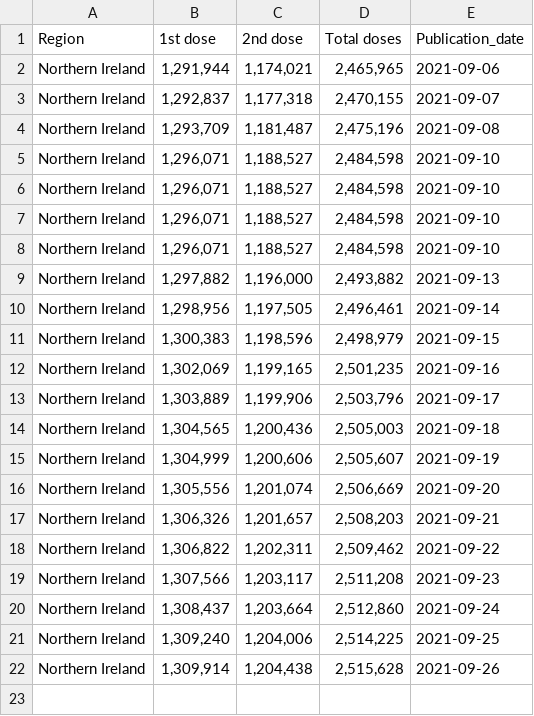
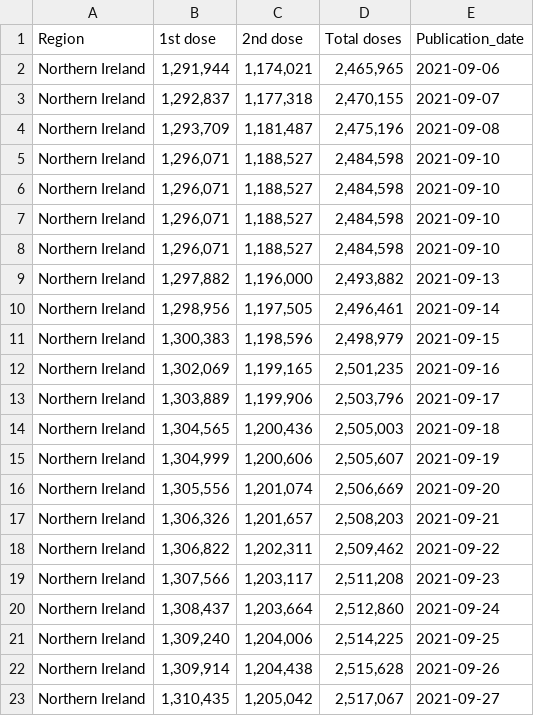
Before and after one commit to externality44/Automate-vaccine-briefing, a CSV file: data/NI_vaccine.csv, drawn as a sheet; the diff names each change by its address in the sheet, - before the commit and + after, or states it on an @@ line.

```diff
--- a/data/NI_vaccine.csv
+++ b/data/NI_vaccine.csv
+row 23: Northern Ireland | 1,310,435 | 1,205,042 | 2,517,067 | 2021-09-27
```
Also changed, not shown: data/eng_vaccine.csv, data/scot_vaccine.csv, 1 other file.
